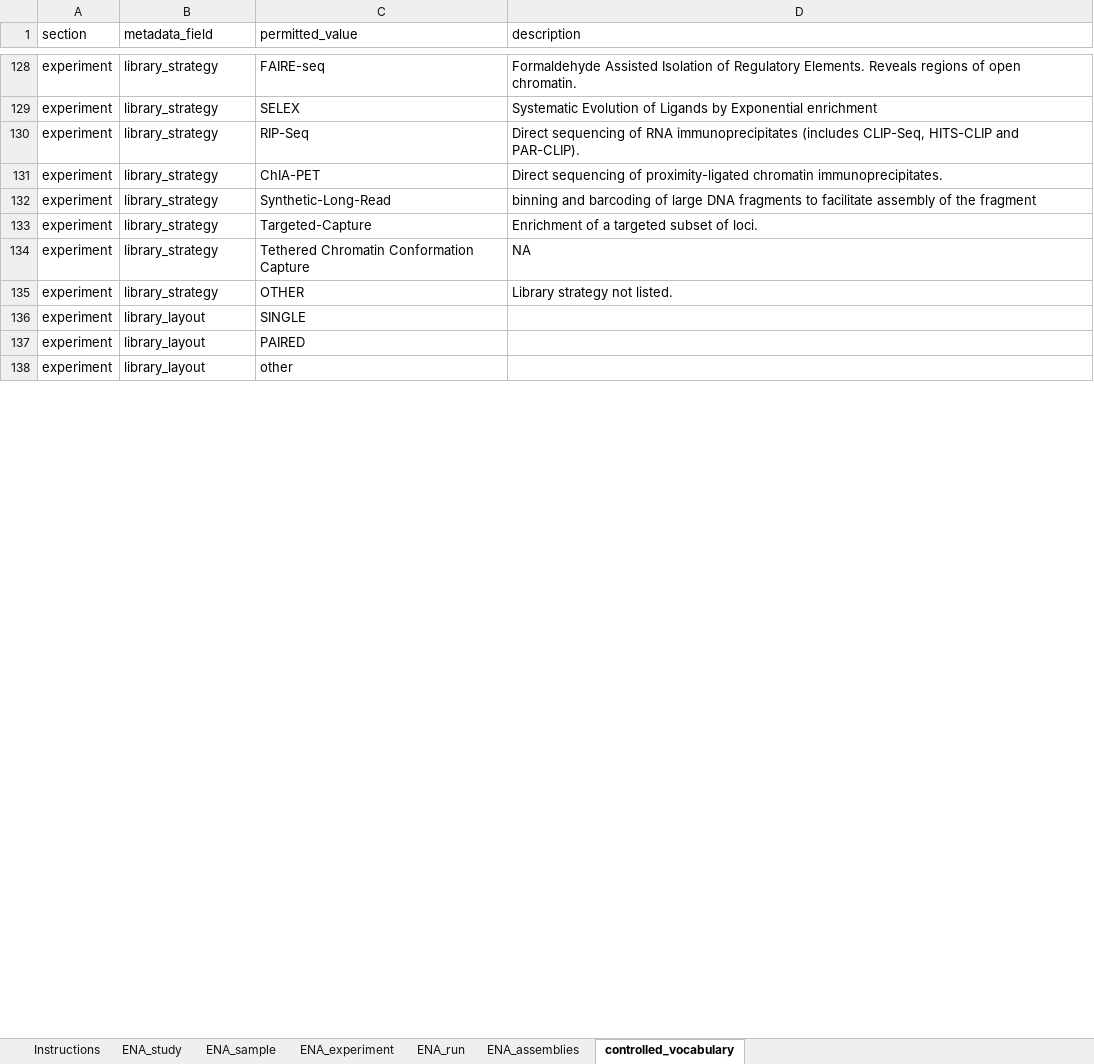
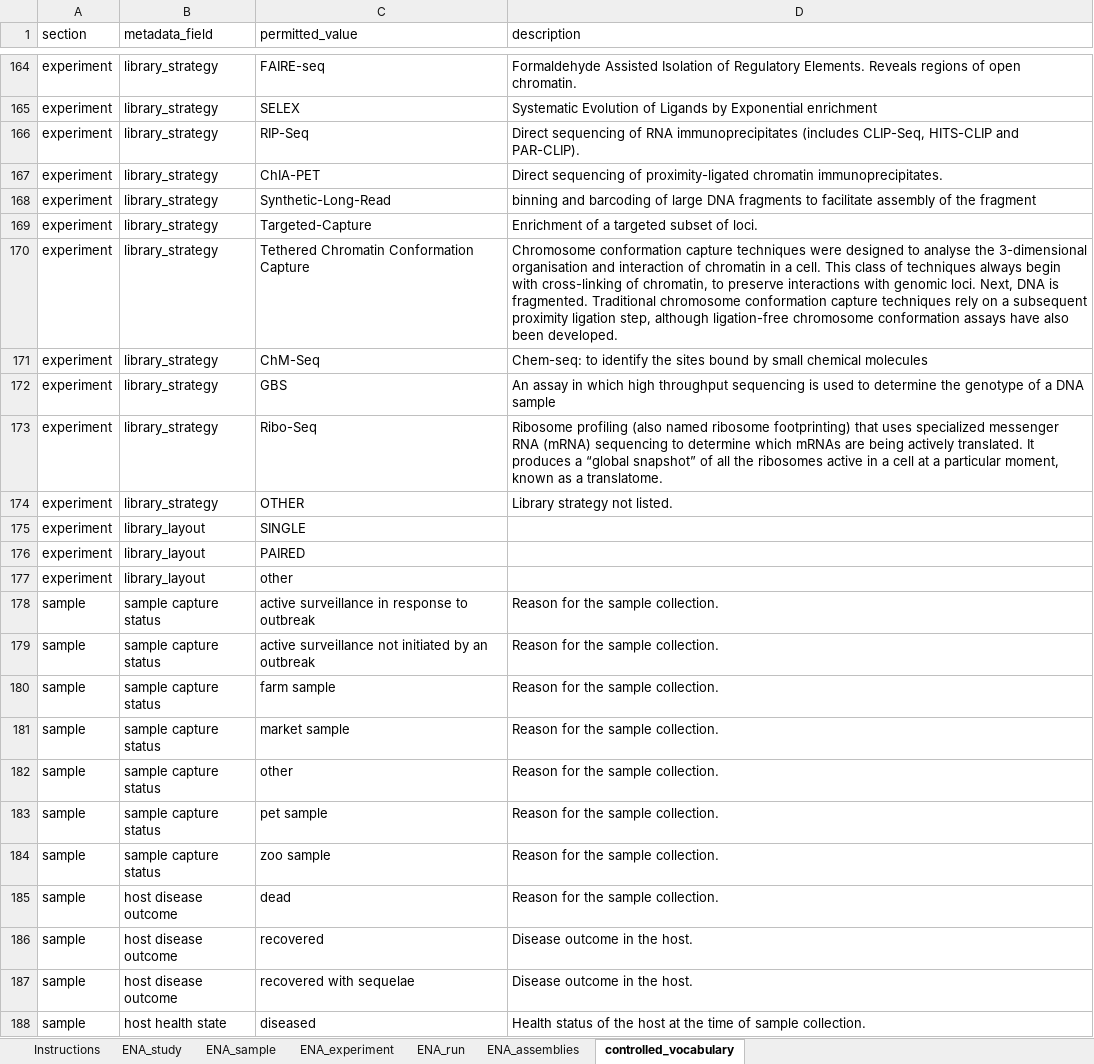
Before and after one commit to ScilifelabDataCentre/RDM-guidelines, an Excel workbook: content/meta-data-templates/metadata_template_ENA_binned_metagenome_ERC000050.xlsx, sheet controlled_vocabulary, drawn as a sheet; only a part is shown, gaps mark what is left out; values as stored, in another font and other column widths than the file's, no borders; charts and pictures not drawn; addresses are those after the commit; the diff covers the shown part only; the diff names each change by its address in the sheet, - before the commit and + after, or states it on an @@ line.

```diff
--- a/content/meta-data-templates/metadata_template_ENA_binned_metagenome_ERC000050.xlsx (sheet controlled_vocabulary)
+++ b/content/meta-data-templates/metadata_template_ENA_binned_metagenome_ERC000050.xlsx (sheet controlled_vocabulary)
-D170 (description): NA
+D170 (description): Chromosome conformation capture techniques were designed to analyse the 3-dimensional organisation and interaction of chromatin in a cell. This class of techniques always begin with cross-linking of chromatin, to preserve interactions with genomic loci. Next, DNA is fragmented. Traditional chromosome conformation capture techniques rely on a subsequent proximity ligation step, although ligation-free chromosome conformation assays have also been developed.
+row 171: experiment | library_strategy | ChM-Seq | Chem-seq: to identify the sites bound by small chemical molecules
+row 172: experiment | library_strategy | GBS | An assay in which high throughput sequencing is used to determine the genotype of a DNA sample
+row 173: experiment | library_strategy | Ribo-Seq | Ribosome profiling (also named ribosome footprinting) that uses specialized messenger RNA (mRNA) sequencing to determine which mRNAs are being actively translated. It produces a “global snapshot” of all the ribosomes active in a cell at a particular moment, known as a translatome.
+row 178: sample | sample capture status | active surveillance in response to outbreak | Reason for the sample collection.
+row 179: sample | sample capture status | active surveillance not initiated by an outbreak | Reason for the sample collection.
+row 180: sample | sample capture status | farm sample | Reason for the sample collection.
+row 181: sample | sample capture status | market sample | Reason for the sample collection.
+row 182: sample | sample capture status | other | Reason for the sample collection.
+row 183: sample | sample capture status | pet sample | Reason for the sample collection.
+row 184: sample | sample capture status | zoo sample | Reason for the sample collection.
+row 185: sample | host disease outcome | dead | Reason for the sample collection.
+row 186: sample | host disease outcome | recovered | Disease outcome in the host.
+row 187: sample | host disease outcome | recovered with sequelae | Disease outcome in the host.
+row 188: sample | host health state | diseased | Health status of the host at the time of sample collection.
```
Also changed, not shown: 70 added rows, 6 removed rows, 4 moved rows and 32 edited cells elsewhere in this sheet, content/meta-data-templates/metadata_template_default_ERC000011.xlsx, content/meta-data-templates/metadata_template_sewage_ERC000036.xlsx, 1 other file.
